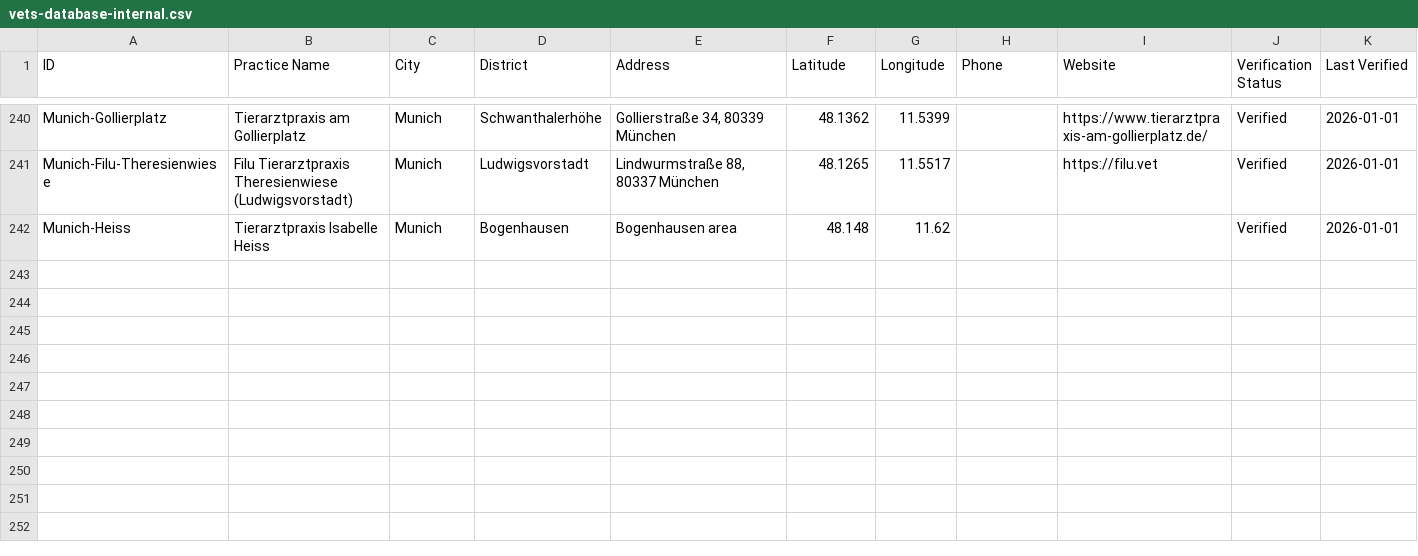
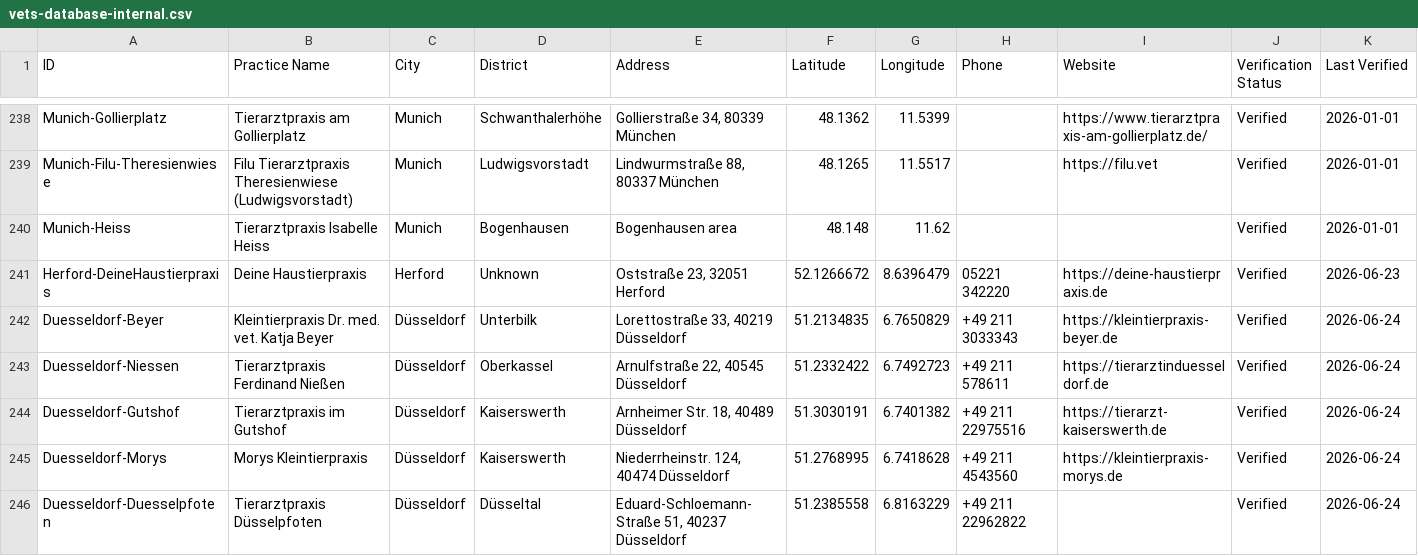
Before and after one commit to eoz1122/vet-directory, a CSV file: web-app/vets-database-internal.csv, drawn as a sheet; only a part is shown, gaps mark what is left out; rows hold the shown columns only; the diff covers the shown part only; the diff names each change by its address in the sheet, - before the commit and + after, or states it on an @@ line.

```diff
--- a/web-app/vets-database-internal.csv
+++ b/web-app/vets-database-internal.csv
+row 241: Herford-DeineHaustierpraxis | Deine Haustierpraxis | Herford | Unknown | Oststraße 23, 32051 Herford | 52.1266672 | 8.6396479 | 05221 342220 | https://deine-haustierpraxis.de | Verified | 2026-06-23
+row 242: Duesseldorf-Beyer | Kleintierpraxis Dr. med. vet. Katja Beyer | Düsseldorf | Unterbilk | Lorettostraße 33, 40219 Düsseldorf | 51.2134835 | 6.7650829 | +49 211 3033343 | https://kleintierpraxis-beyer.de | Verified | 2026-06-24
+row 243: Duesseldorf-Niessen | Tierarztpraxis Ferdinand Nießen | Düsseldorf | Oberkassel | Arnulfstraße 22, 40545 Düsseldorf | 51.2332422 | 6.7492723 | +49 211 578611 | https://tierarztinduesseldorf.de | Verified | 2026-06-24
+row 244: Duesseldorf-Gutshof | Tierarztpraxis im Gutshof | Düsseldorf | Kaiserswerth | Arnheimer Str. 18, 40489 Düsseldorf | 51.3030191 | 6.7401382 | +49 211 22975516 | https://tierarzt-kaiserswerth.de | Verified | 2026-06-24
+row 245: Duesseldorf-Morys | Morys Kleintierpraxis | Düsseldorf | Kaiserswerth | Niederrheinstr. 124, 40474 Düsseldorf | 51.2768995 | 6.7418628 | +49 211 4543560 | https://kleintierpraxis-morys.de | Verified | 2026-06-24
+row 246: Duesseldorf-Duesselpfoten | Tierarztpraxis Düsselpfoten | Düsseldorf | Düsseltal | Eduard-Schloemann-Straße 51, 40237 Düsseldorf | 51.2385558 | 6.8163229 | +49 211 22962822 |  | Verified | 2026-06-24
```
Also changed, not shown: 5 added rows, 2 removed rows and 4 edited cells elsewhere in this file, 1 other file.
